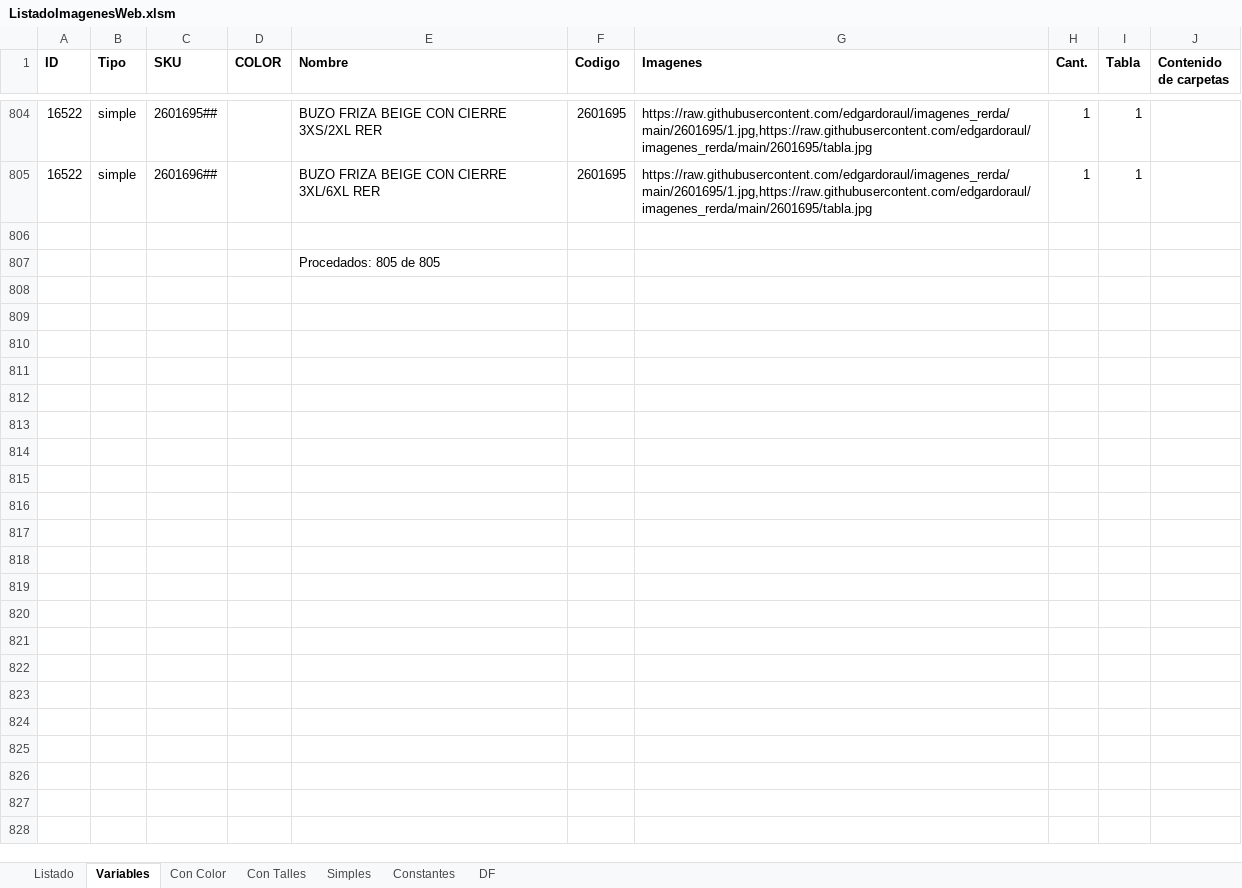
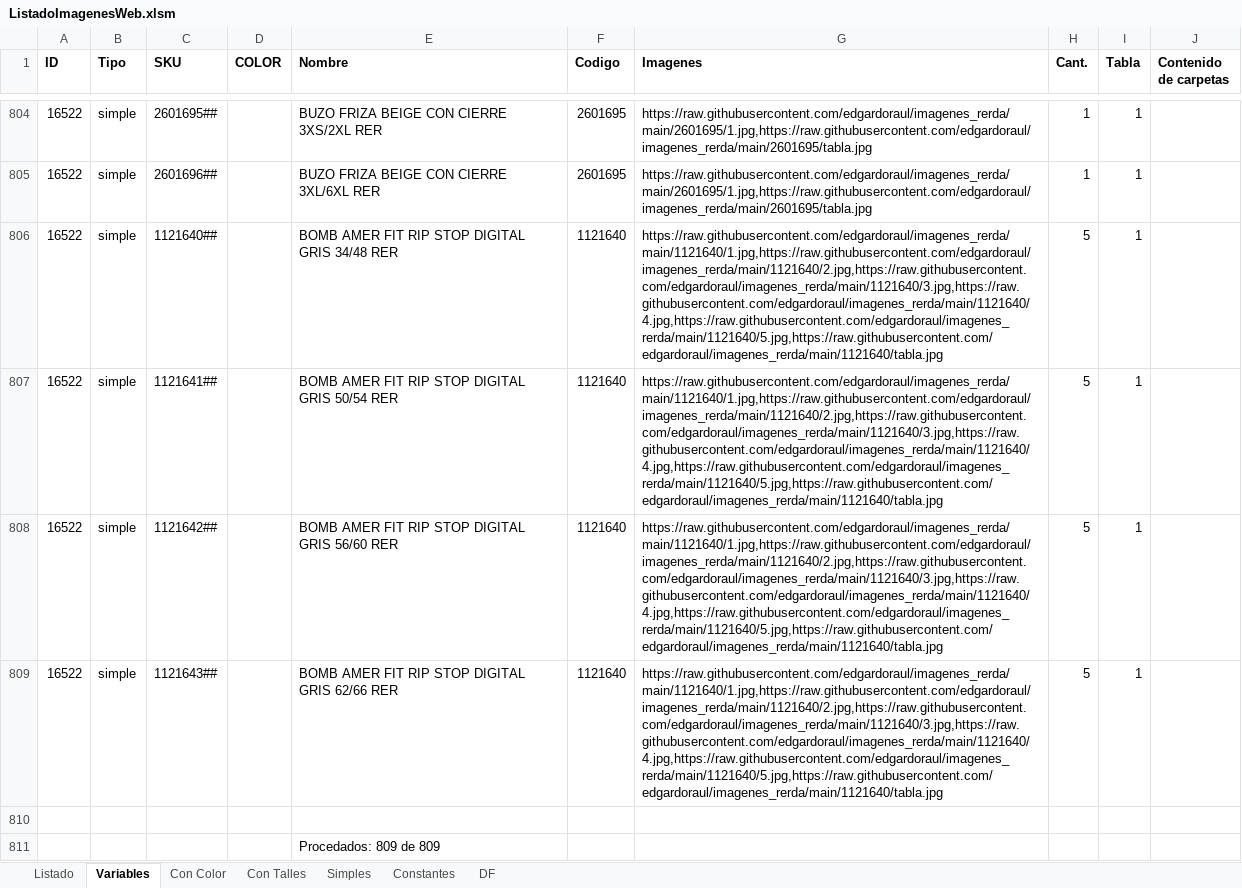
Before and after one commit to edgardoraul/archivos_bat, an Excel workbook: ListadoImagenesWeb.xlsm, sheet Variables, drawn as a sheet; only a part is shown, gaps mark what is left out; values as stored, in another font and other column widths than the file's, no borders; addresses are those after the commit; the diff names each change by its address in the sheet, - before the commit and + after, or states it on an @@ line.

```diff
--- a/ListadoImagenesWeb.xlsm (sheet Variables)
+++ b/ListadoImagenesWeb.xlsm (sheet Variables)
+row 806: 16522 | simple | 1121640## |  | BOMB AMER FIT RIP STOP DIGITAL GRIS 34/48 RER | 1121640 | https://raw.githubusercontent.com/edgardoraul/imagenes_rerda/main/1121640/1.jpg,https://raw.githubusercontent.com/edgardoraul/imagenes_rerda/main/1121640/2.jpg,https://raw.githubusercontent.com/edgardoraul/imagenes_rerda/main/1121640/3.jpg,https://raw.githubusercontent.com/edgardoraul/imagenes_rerda/main/1121640/4.jpg,https://raw.githubusercontent.com/edgardoraul/imagenes_rerda/main/1121640/5.jpg,https://raw.githubusercontent.com/edgardoraul/imagenes_rerda/main/1121640/tabla.jpg | 5 | 1
+row 807: 16522 | simple | 1121641## |  | BOMB AMER FIT RIP STOP DIGITAL GRIS 50/54 RER | 1121640 | https://raw.githubusercontent.com/edgardoraul/imagenes_rerda/main/1121640/1.jpg,https://raw.githubusercontent.com/edgardoraul/imagenes_rerda/main/1121640/2.jpg,https://raw.githubusercontent.com/edgardoraul/imagenes_rerda/main/1121640/3.jpg,https://raw.githubusercontent.com/edgardoraul/imagenes_rerda/main/1121640/4.jpg,https://raw.githubusercontent.com/edgardoraul/imagenes_rerda/main/1121640/5.jpg,https://raw.githubusercontent.com/edgardoraul/imagenes_rerda/main/1121640/tabla.jpg | 5 | 1
+row 808: 16522 | simple | 1121642## |  | BOMB AMER FIT RIP STOP DIGITAL GRIS 56/60 RER | 1121640 | https://raw.githubusercontent.com/edgardoraul/imagenes_rerda/main/1121640/1.jpg,https://raw.githubusercontent.com/edgardoraul/imagenes_rerda/main/1121640/2.jpg,https://raw.githubusercontent.com/edgardoraul/imagenes_rerda/main/1121640/3.jpg,https://raw.githubusercontent.com/edgardoraul/imagenes_rerda/main/1121640/4.jpg,https://raw.githubusercontent.com/edgardoraul/imagenes_rerda/main/1121640/5.jpg,https://raw.githubusercontent.com/edgardoraul/imagenes_rerda/main/1121640/tabla.jpg | 5 | 1
+row 809: 16522 | simple | 1121643## |  | BOMB AMER FIT RIP STOP DIGITAL GRIS 62/66 RER | 1121640 | https://raw.githubusercontent.com/edgardoraul/imagenes_rerda/main/1121640/1.jpg,https://raw.githubusercontent.com/edgardoraul/imagenes_rerda/main/1121640/2.jpg,https://raw.githubusercontent.com/edgardoraul/imagenes_rerda/main/1121640/3.jpg,https://raw.githubusercontent.com/edgardoraul/imagenes_rerda/main/1121640/4.jpg,https://raw.githubusercontent.com/edgardoraul/imagenes_rerda/main/1121640/5.jpg,https://raw.githubusercontent.com/edgardoraul/imagenes_rerda/main/1121640/tabla.jpg | 5 | 1
-E811 (Nombre): Procedados: 805 de 805
+E811 (Nombre): Procedados: 809 de 809
```
Also changed, not shown: sheet Simples, Listado Recibos.xlsm.
